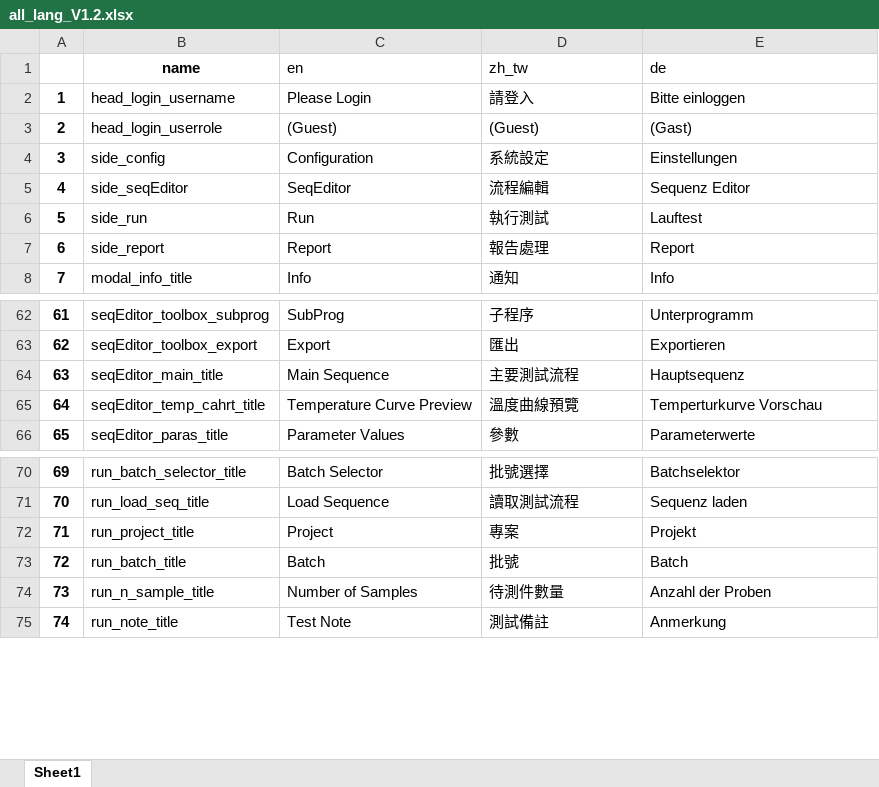
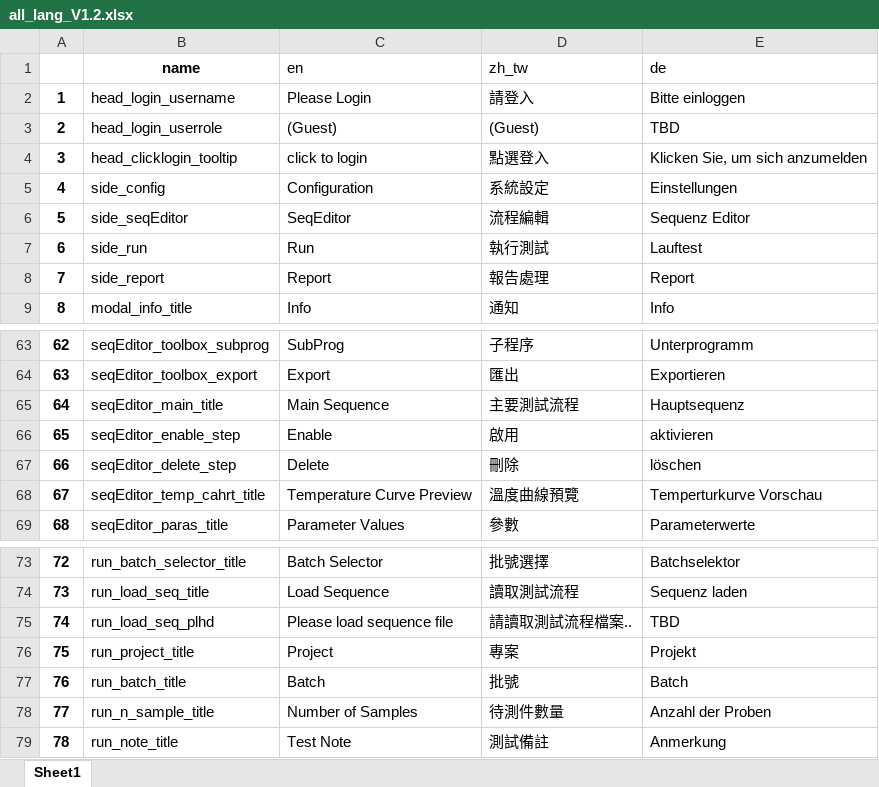
Before and after one commit to superfk/digiCenter, an Excel workbook: server/corelib/lang/all_lang_V1.2.xlsx, sheet Sheet1, drawn as a sheet; only a part is shown, gaps mark what is left out; values as stored, in another font and other column widths than the file's, no borders; conditional formats not drawn; addresses are those after the commit; the diff covers the shown part only; the diff names each change by its address in the sheet, - before the commit and + after, or states it on an @@ line.

Commit message:
add progress bar in steps

```diff
--- a/server/corelib/lang/all_lang_V1.2.xlsx (sheet Sheet1)
+++ b/server/corelib/lang/all_lang_V1.2.xlsx (sheet Sheet1)
-E3 (de): (Gast)
+E3 (de): TBD
+row 4: 3 | head_clicklogin_tooltip | click to login | 點選登入 | Klicken Sie, um sich anzumelden
@@ column A renumbered between rows 5 and 173 @@
+row 66: 65 | seqEditor_enable_step | Enable | 啟用 | aktivieren
+row 67: 66 | seqEditor_delete_step | Delete | 刪除 | löschen
+row 75: 74 | run_load_seq_plhd | Please load sequence file | 請讀取測試流程檔案.. | TBD
```
Also changed, not shown: 29 added rows elsewhere in this sheet, 31 other files.
